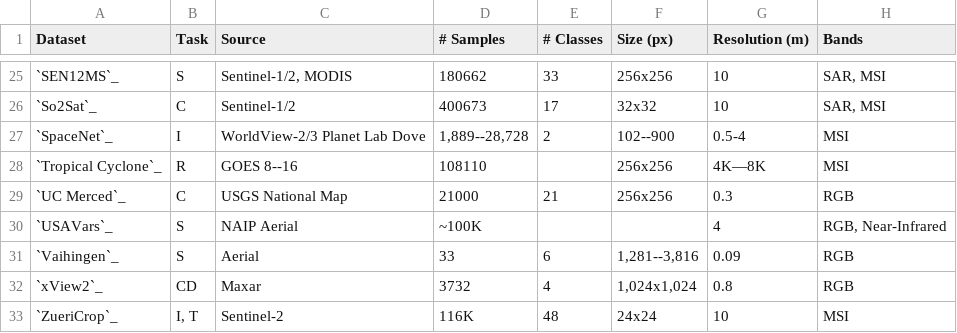
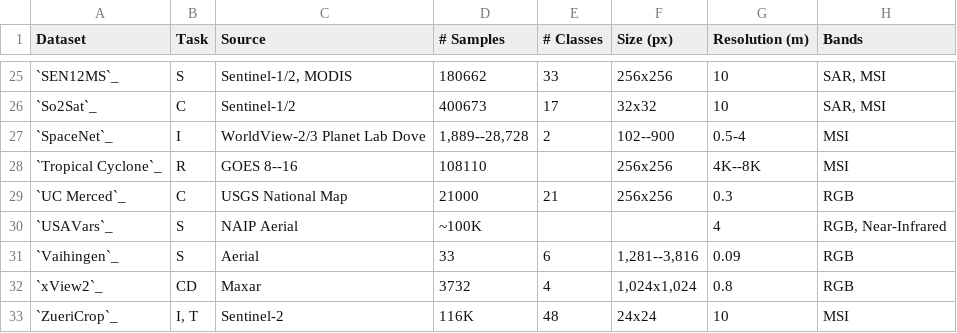
Before and after one commit to microsoft/torchgeo, a CSV file: docs/api/non_geo_datasets.csv, drawn as a sheet; only a part is shown, gaps mark what is left out.

Commit message:
Update docs/api/non_geo_datasets.csv
Co-authored-by: Adam J. Stewart <ajstewart426@gmail.com>

```diff
--- a/docs/api/non_geo_datasets.csv
+++ b/docs/api/non_geo_datasets.csv
@@ -27,3 +27,3 @@ Dataset,Task,Source,# Samples,# Classes,Size (px),Resolution (m),Bands
 `SpaceNet`_,I,WorldView-2/3 Planet Lab Dove,"1,889--28,728",2,102--900,0.5-4,MSI
-`Tropical Cyclone`_,R,GOES 8--16,108110,,256x256,4K—8K,MSI
+`Tropical Cyclone`_,R,GOES 8--16,108110,,256x256,4K--8K,MSI
 `UC Merced`_,C,USGS National Map,21000,21,256x256,0.3,RGB
```
